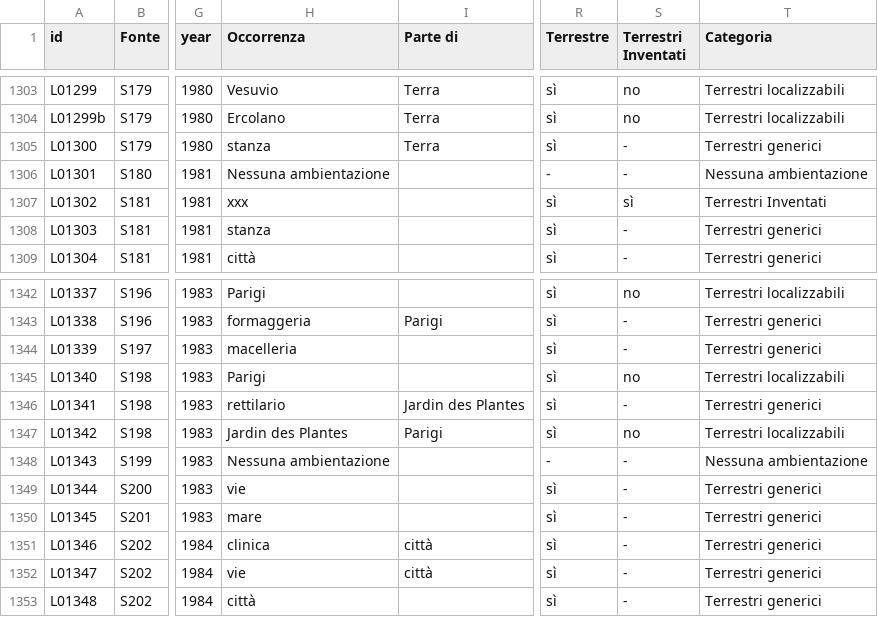
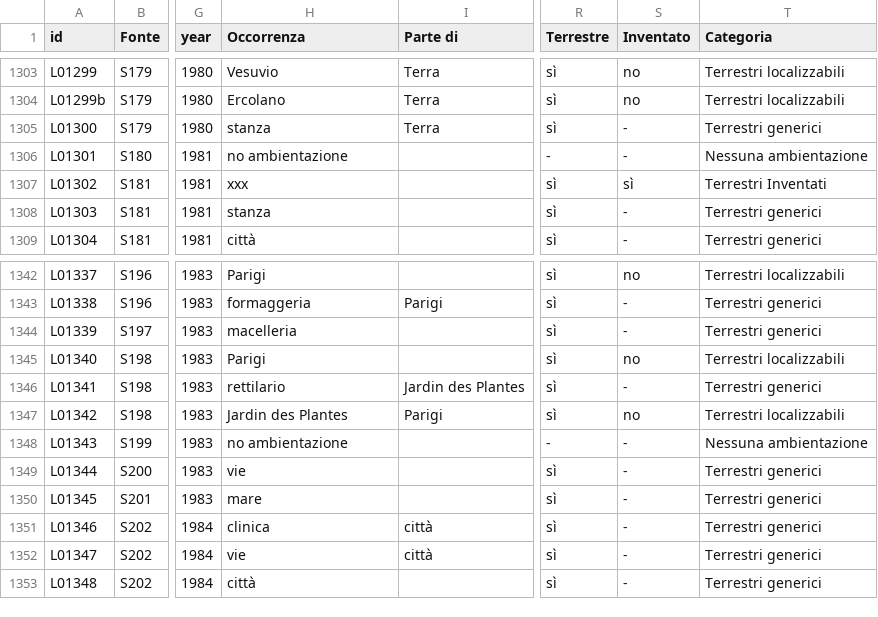
Before and after one commit to densitydesign/atlante-calvino-project, a TSV file: places-matrix-data.tsv, drawn as a sheet; only a part is shown, gaps mark what is left out; the diff covers the shown part only; the diff names each change by its address in the sheet, - before the commit and + after, or states it on an @@ line.

```diff
--- a/places-matrix-data.tsv
+++ b/places-matrix-data.tsv
-S1: Terrestri Inventati
+S1: Inventato
-H1306 (Occorrenza): Nessuna ambientazione
+H1306 (Occorrenza): no ambientazione
-H1348 (Occorrenza): Nessuna ambientazione
+H1348 (Occorrenza): no ambientazione
```
Also changed, not shown: 21 edited cells elsewhere in this file, 8 other files.
